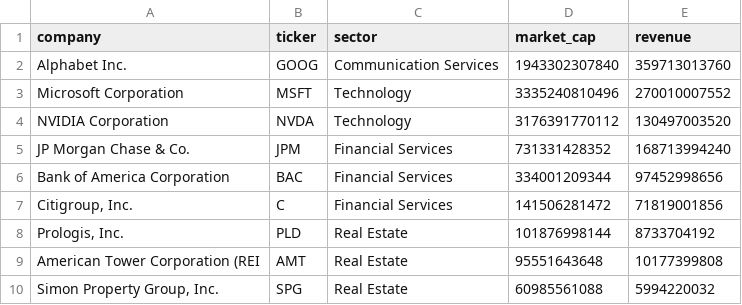
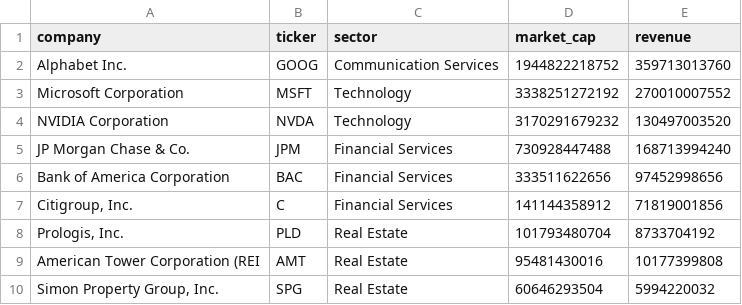
Before and after one commit to OwlbanGroup/Equity-Shield-Advocates, a CSV file: comprehensive_corporate_structure.csv, drawn as a sheet.

```diff
--- a/comprehensive_corporate_structure.csv
+++ b/comprehensive_corporate_structure.csv
@@ -1,10 +1,10 @@
 company,ticker,sector,market_cap,revenue
-Alphabet Inc.,GOOG,Communication Services,1943302307840,359713013760
-Microsoft Corporation,MSFT,Technology,3335240810496,270010007552
-NVIDIA Corporation,NVDA,Technology,3176391770112,130497003520
-JP Morgan Chase & Co.,JPM,Financial Services,731331428352,168713994240
-Bank of America Corporation,BAC,Financial Services,334001209344,97452998656
-"Citigroup, Inc.",C,Financial Services,141506281472,71819001856
-"Prologis, Inc.",PLD,Real Estate,101876998144,8733704192
-American Tower Corporation (REI,AMT,Real Estate,95551643648,10177399808
-"Simon Property Group, Inc.",SPG,Real Estate,60985561088,5994220032
+Alphabet Inc.,GOOG,Communication Services,1944822218752,359713013760
+Microsoft Corporation,MSFT,Technology,3338251272192,270010007552
+NVIDIA Corporation,NVDA,Technology,3170291679232,130497003520
+JP Morgan Chase & Co.,JPM,Financial Services,730928447488,168713994240
+Bank of America Corporation,BAC,Financial Services,333511622656,97452998656
+"Citigroup, Inc.",C,Financial Services,141144358912,71819001856
+"Prologis, Inc.",PLD,Real Estate,101793480704,8733704192
+American Tower Corporation (REI,AMT,Real Estate,95481430016,10177399808
+"Simon Property Group, Inc.",SPG,Real Estate,60646293504,5994220032
```
Also changed, not shown: real_assets_under_management.csv, 49 other files.
